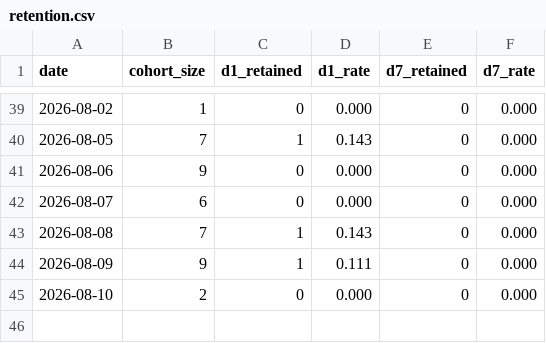
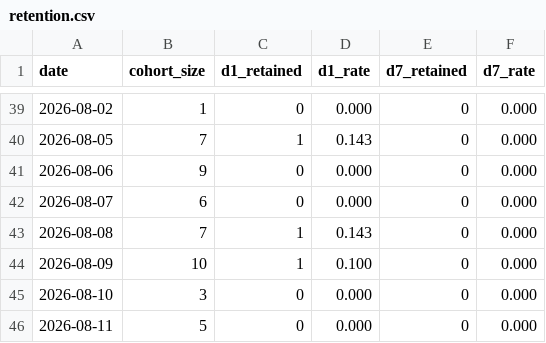
Before and after one commit to easylive1989/lorescape, a CSV file: data/metrics/retention.csv, drawn as a sheet; only a part is shown, gaps mark what is left out.

```diff
--- a/data/metrics/retention.csv
+++ b/data/metrics/retention.csv
@@ -43,3 +43,4 @@ date,cohort_size,d1_retained,d1_rate,d7_retained,d7_rate
 2026-08-08,7,1,0.143,0,0.000
-2026-08-09,9,1,0.111,0,0.000
-2026-08-10,2,0,0.000,0,0.000
+2026-08-09,10,1,0.100,0,0.000
+2026-08-10,3,0,0.000,0,0.000
+2026-08-11,5,0,0.000,0,0.000
```
Also changed, not shown: data/metrics/gsc.csv, data/metrics/ig.csv, 8 other files.
